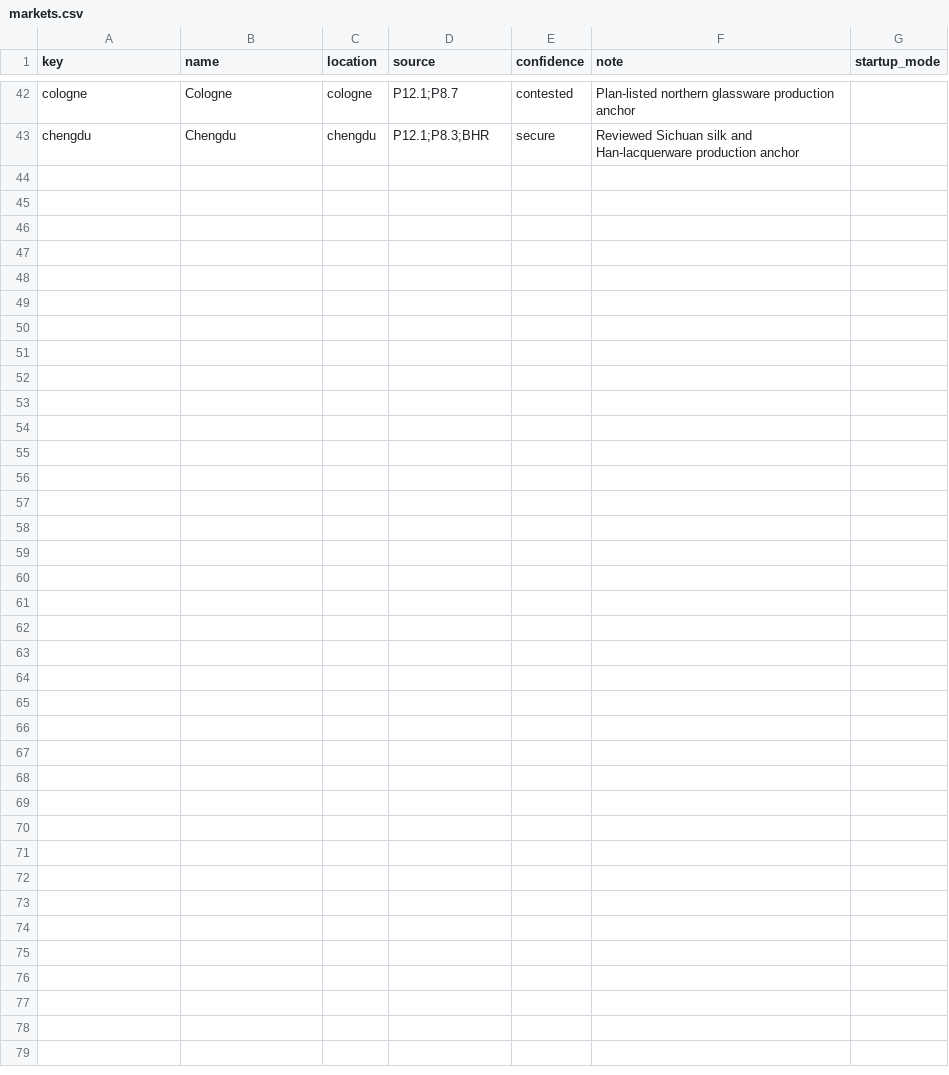
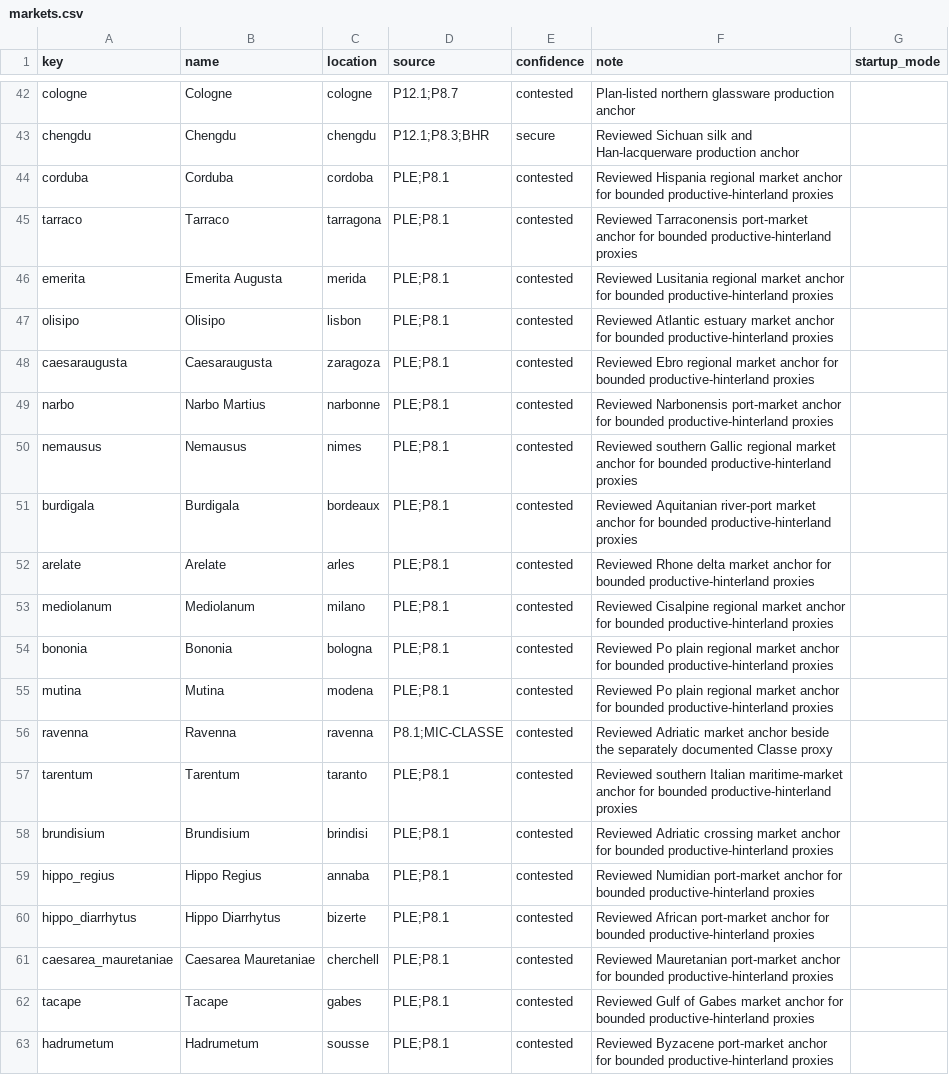
Before and after one commit to Rockydo/antiqvitas, a CSV file: docs/m5/markets.csv, drawn as a sheet; only a part is shown, gaps mark what is left out.

```diff
--- a/docs/m5/markets.csv
+++ b/docs/m5/markets.csv
@@ -43 +43,21 @@ cologne,Cologne,cologne,P12.1;P8.7,contested,Plan-listed northern glassware prod
 chengdu,Chengdu,chengdu,P12.1;P8.3;BHR,secure,Reviewed Sichuan silk and Han-lacquerware production anchor
+corduba,Corduba,cordoba,PLE;P8.1,contested,Reviewed Hispania regional market anchor for bounded productive-hinterland proxies
+tarraco,Tarraco,tarragona,PLE;P8.1,contested,Reviewed Tarraconensis port-market anchor for bounded productive-hinterland proxies
+emerita,Emerita Augusta,merida,PLE;P8.1,contested,Reviewed Lusitania regional market anchor for bounded productive-hinterland proxies
+olisipo,Olisipo,lisbon,PLE;P8.1,contested,Reviewed Atlantic estuary market anchor for bounded productive-hinterland proxies
+caesaraugusta,Caesaraugusta,zaragoza,PLE;P8.1,contested,Reviewed Ebro regional market anchor for bounded productive-hinterland proxies
+narbo,Narbo Martius,narbonne,PLE;P8.1,contested,Reviewed Narbonensis port-market anchor for bounded productive-hinterland proxies
+nemausus,Nemausus,nimes,PLE;P8.1,contested,Reviewed southern Gallic regional market anchor for bounded productive-hinterland proxies
+burdigala,Burdigala,bordeaux,PLE;P8.1,contested,Reviewed Aquitanian river-port market anchor for bounded productive-hinterland proxies
+arelate,Arelate,arles,PLE;P8.1,contested,Reviewed Rhone delta market anchor for bounded productive-hinterland proxies
+mediolanum,Mediolanum,milano,PLE;P8.1,contested,Reviewed Cisalpine regional market anchor for bounded productive-hinterland proxies
+bononia,Bononia,bologna,PLE;P8.1,contested,Reviewed Po plain regional market anchor for bounded productive-hinterland proxies
+mutina,Mutina,modena,PLE;P8.1,contested,Reviewed Po plain regional market anchor for bounded productive-hinterland proxies
+ravenna,Ravenna,ravenna,P8.1;MIC-CLASSE,contested,Reviewed Adriatic market anchor beside the separately documented Classe proxy
+tarentum,Tarentum,taranto,PLE;P8.1,contested,Reviewed southern Italian maritime-market anchor for bounded productive-hinterland proxies
+brundisium,Brundisium,brindisi,PLE;P8.1,contested,Reviewed Adriatic crossing market anchor for bounded productive-hinterland proxies
+hippo_regius,Hippo Regius,annaba,PLE;P8.1,contested,Reviewed Numidian port-market anchor for bounded productive-hinterland proxies
+hippo_diarrhytus,Hippo Diarrhytus,bizerte,PLE;P8.1,contested,Reviewed African port-market anchor for bounded productive-hinterland proxies
+caesarea_mauretaniae,Caesarea Mauretaniae,cherchell,PLE;P8.1,contested,Reviewed Mauretanian port-market anchor for bounded productive-hinterland proxies
+tacape,Tacape,gabes,PLE;P8.1,contested,Reviewed Gulf of Gabes market anchor for bounded productive-hinterland proxies
+hadrumetum,Hadrumetum,sousse,PLE;P8.1,contested,Reviewed Byzacene port-market anchor for bounded productive-hinterland proxies
```
Also changed, not shown: docs/m5/urban_nodes.csv, 8 other files.
